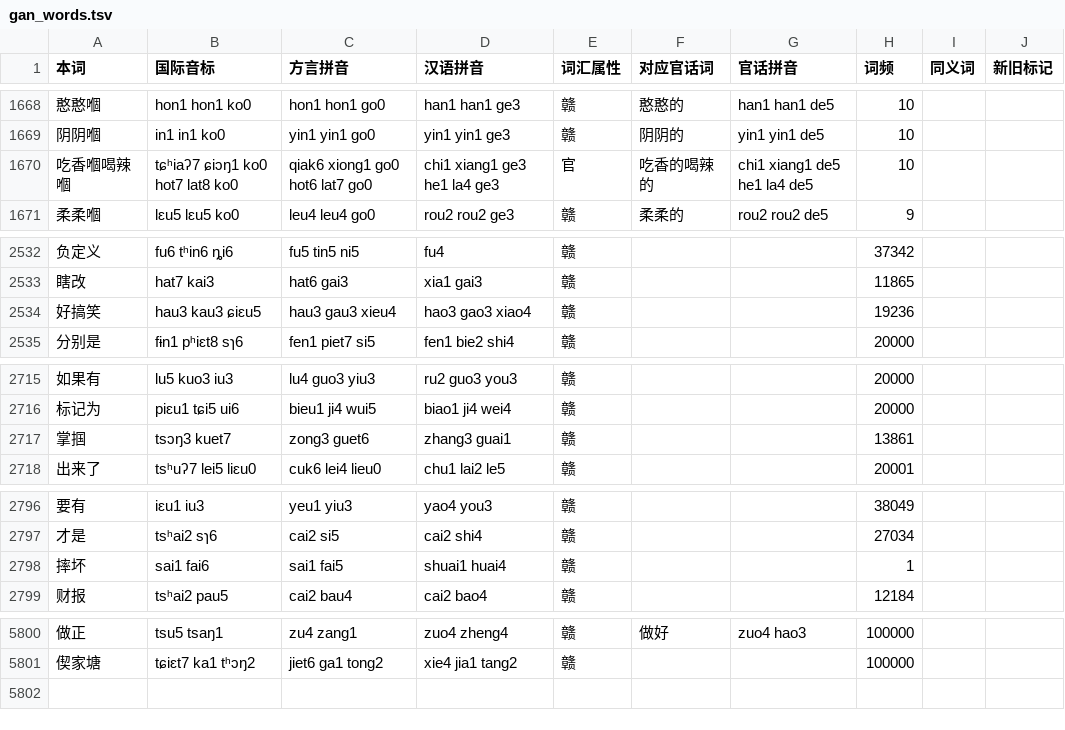
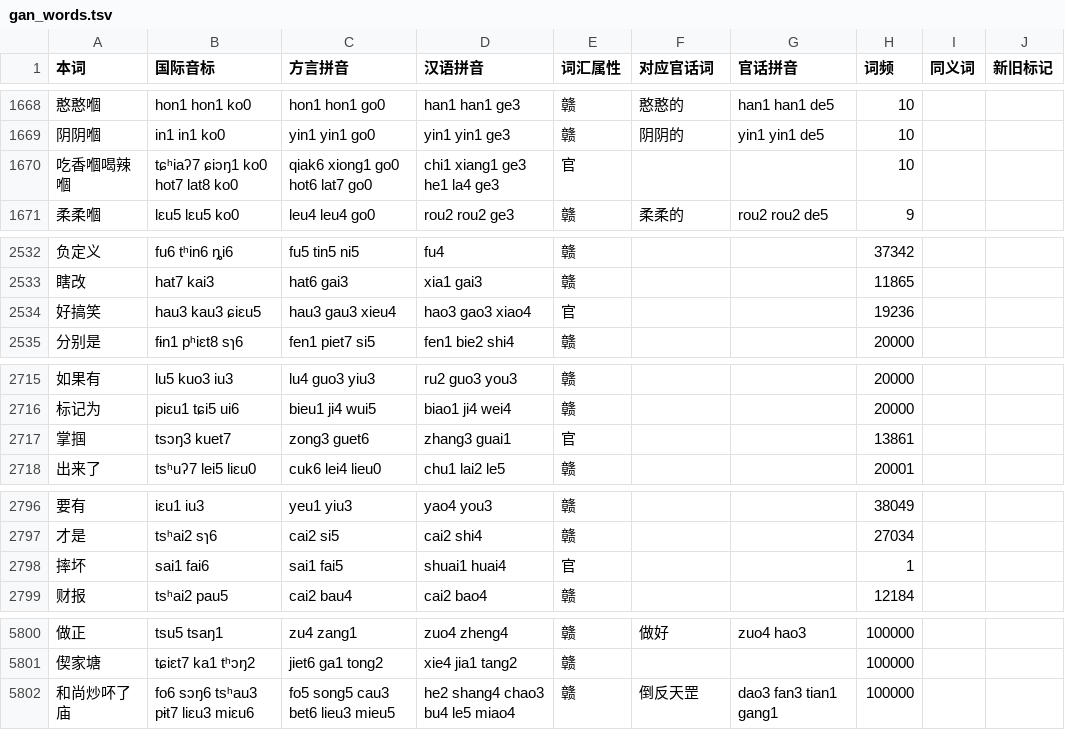
Before and after one commit to Doohaey/GonnyuGeneralIME, a TSV file: resources/regions/lancong/dictionaries/gan_words.tsv, drawn as a sheet; only a part is shown, gaps mark what is left out; the diff covers the shown part only.

Commit message:
fix(dictionary): normalize Lancong Mandarin entries

```diff
--- a/resources/regions/lancong/dictionaries/gan_words.tsv
+++ b/resources/regions/lancong/dictionaries/gan_words.tsv
@@ -1669,3 +1669,3 @@
 阴阴嗰	in1 in1 ko0	yin1 yin1 go0	yin1 yin1 ge3	赣	阴阴的	yin1 yin1 de5	10		
-吃香嗰喝辣嗰	tɕʰiaʔ7 ɕiɔŋ1 ko0 hot7 lat8 ko0	qiak6 xiong1 go0 hot6 lat7 go0	chi1 xiang1 ge3 he1 la4 ge3	官	吃香的喝辣的	chi1 xiang1 de5 he1 la4 de5	10		
+吃香嗰喝辣嗰	tɕʰiaʔ7 ɕiɔŋ1 ko0 hot7 lat8 ko0	qiak6 xiong1 go0 hot6 lat7 go0	chi1 xiang1 ge3 he1 la4 ge3	官			10		
 柔柔嗰	lɛu5 lɛu5 ko0	leu4 leu4 go0	rou2 rou2 ge3	赣	柔柔的	rou2 rou2 de5	9		
@@ -2533,3 +2533,3 @@
 瞎改	hat7 kai3	hat6 gai3	xia1 gai3	赣			11865		
-好搞笑	hau3 kau3 ɕiɛu5	hau3 gau3 xieu4	hao3 gao3 xiao4	赣			19236		
+好搞笑	hau3 kau3 ɕiɛu5	hau3 gau3 xieu4	hao3 gao3 xiao4	官			19236		
 分别是	fɨn1 pʰiɛt8 sɿ6	fen1 piet7 si5	fen1 bie2 shi4	赣			20000		
@@ -2716,3 +2716,3 @@
 标记为	piɛu1 tɕi5 ui6	bieu1 ji4 wui5	biao1 ji4 wei4	赣			20000		
-掌掴	tsɔŋ3 kuet7	zong3 guet6	zhang3 guai1	赣			13861		
+掌掴	tsɔŋ3 kuet7	zong3 guet6	zhang3 guai1	官			13861		
 出来了	tsʰuʔ7 lei5 liɛu0	cuk6 lei4 lieu0	chu1 lai2 le5	赣			20001		
@@ -2797,3 +2797,3 @@
 才是	tsʰai2 sɿ6	cai2 si5	cai2 shi4	赣			27034		
-摔坏	sai1 fai6	sai1 fai5	shuai1 huai4	赣			1		
+摔坏	sai1 fai6	sai1 fai5	shuai1 huai4	官			1		
 财报	tsʰai2 pau5	cai2 bau4	cai2 bao4	赣			12184		
@@ -5801 +5801,2 @@
 偰家塘	tɕiɛt7 ka1 tʰɔŋ2	jiet6 ga1 tong2	xie4 jia1 tang2	赣			100000		
+和尚炒吥了庙	fo6 sɔŋ6 tsʰau3 pɨt7 liɛu3 miɛu6	fo5 song5 cau3 bet6 lieu3 mieu5	he2 shang4 chao3 bu4 le5 miao4	赣	倒反天罡	dao3 fan3 tian1 gang1	100000		
```
Also changed, not shown: 3 edited cells elsewhere in this file, resources/regions/lancong/dictionaries/chars.tsv, resources/regions/lancong/dictionaries/gan_chars.tsv, 1 other file.
